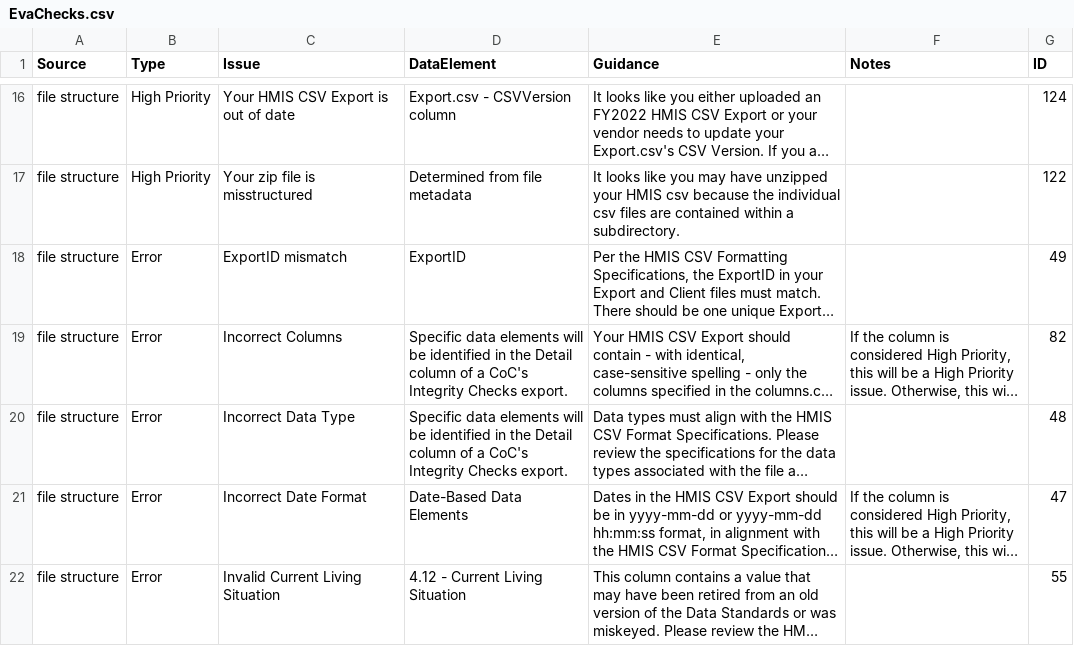
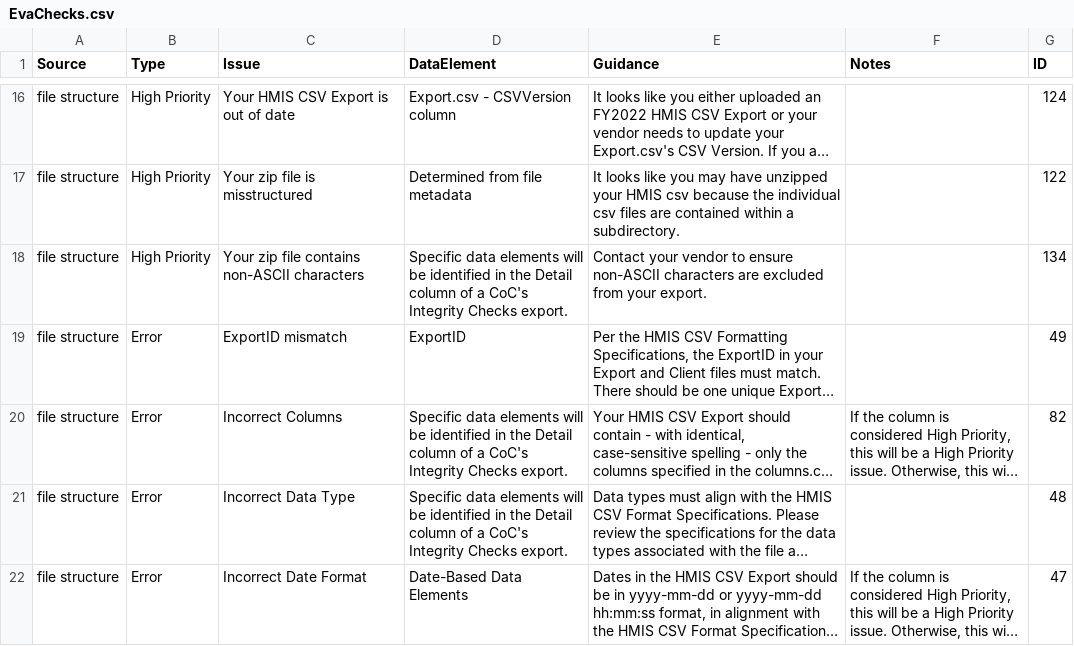
Before and after one commit to abtassociates/eva, a CSV file: public-resources/EvaChecks.csv, drawn as a sheet; only a part is shown, gaps mark what is left out; the shorter side is filled out with more unchanged rows; long unchanged cells end in …; the diff names each change by its address in the sheet, - before the commit and + after, or states it on an @@ line.

Commit message:
added new chcek for non-ascii characters to EvaChecks.csv

```diff
--- a/public-resources/EvaChecks.csv
+++ b/public-resources/EvaChecks.csv
+row 18: file structure | High Priority | Your zip file contains non-ASCII characters | Specific data elements will be identified in the Detail column of a CoC's Integrity Checks export. | Contact your vendor to ensure non-ASCII characters are excluded from your export. |  | 134
```
Also changed, not shown: 1 other file.
